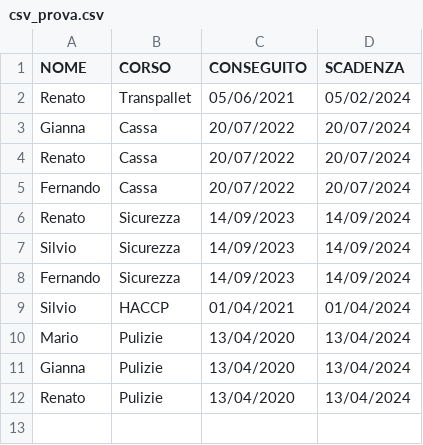
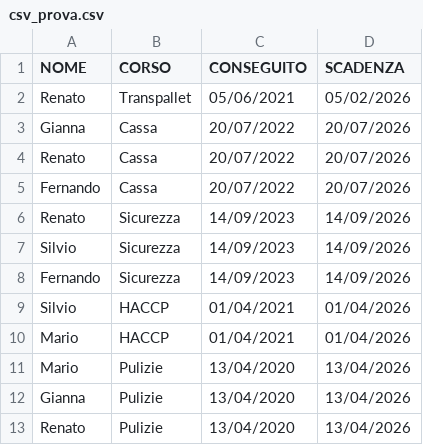
Before and after one commit to gheo-grandma/Excell_Helper-Python, a CSV file: csv_prova.csv, drawn as a sheet.

```diff
--- a/csv_prova.csv
+++ b/csv_prova.csv
@@ -1,12 +1,13 @@
 NOME,CORSO,CONSEGUITO,SCADENZA
-Renato,Transpallet,05/06/2021,05/02/2024
-Gianna,Cassa,20/07/2022,20/07/2024
-Renato,Cassa,20/07/2022,20/07/2024
-Fernando,Cassa,20/07/2022,20/07/2024
-Renato,Sicurezza,14/09/2023,14/09/2024
-Silvio,Sicurezza,14/09/2023,14/09/2024
-Fernando,Sicurezza,14/09/2023,14/09/2024
-Silvio,HACCP,01/04/2021,01/04/2024
-Mario,Pulizie,13/04/2020,13/04/2024
-Gianna,Pulizie,13/04/2020,13/04/2024
-Renato,Pulizie,13/04/2020,13/04/2024
+Renato,Transpallet,05/06/2021,05/02/2026
+Gianna,Cassa,20/07/2022,20/07/2026
+Renato,Cassa,20/07/2022,20/07/2026
+Fernando,Cassa,20/07/2022,20/07/2026
+Renato,Sicurezza,14/09/2023,14/09/2026
+Silvio,Sicurezza,14/09/2023,14/09/2026
+Fernando,Sicurezza,14/09/2023,14/09/2026
+Silvio,HACCP,01/04/2021,01/04/2026
+Mario,HACCP,01/04/2021,01/04/2026
+Mario,Pulizie,13/04/2020,13/04/2026
+Gianna,Pulizie,13/04/2020,13/04/2026
+Renato,Pulizie,13/04/2020,13/04/2026
```
Also changed, not shown: 2 other files.
